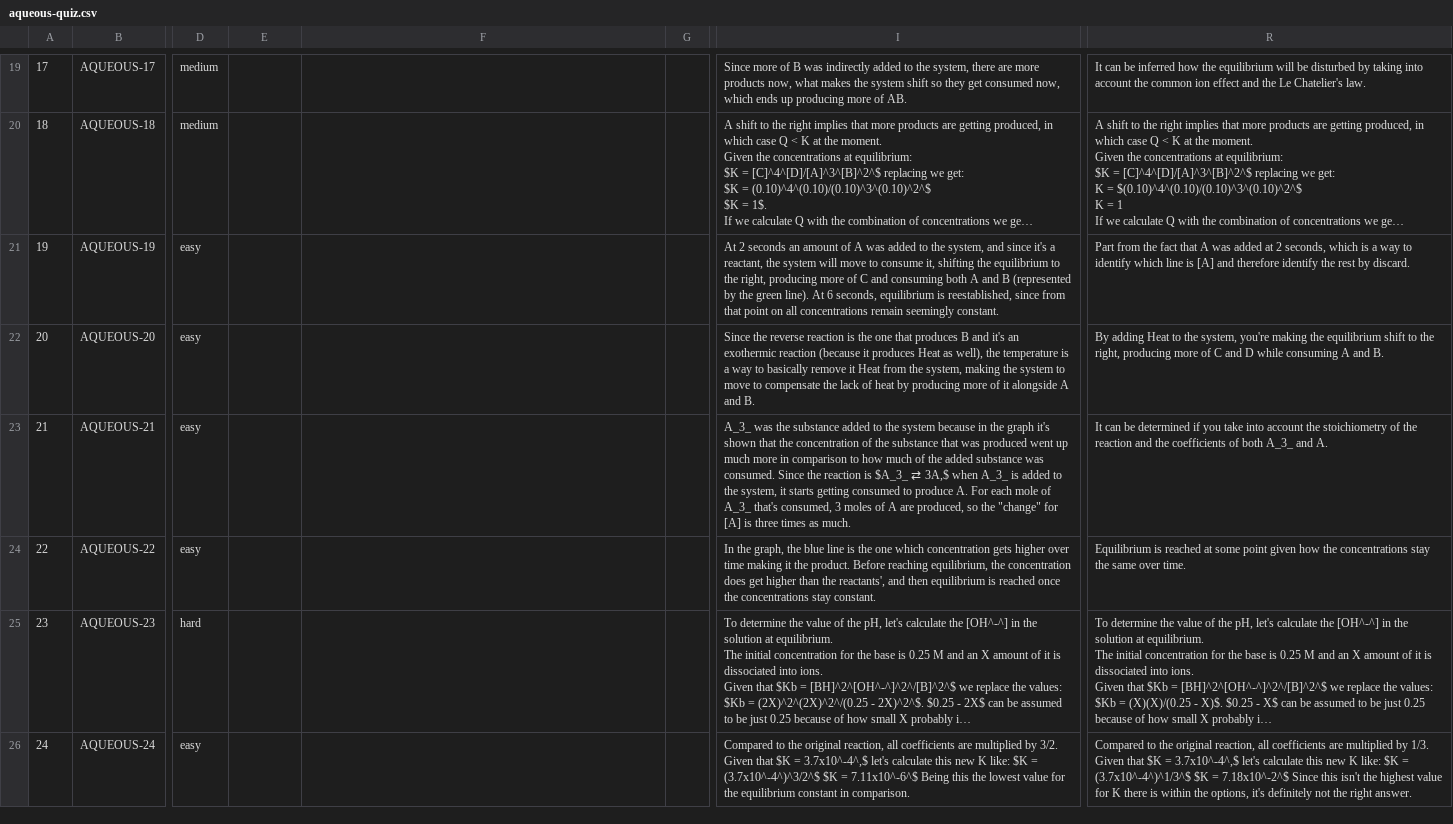
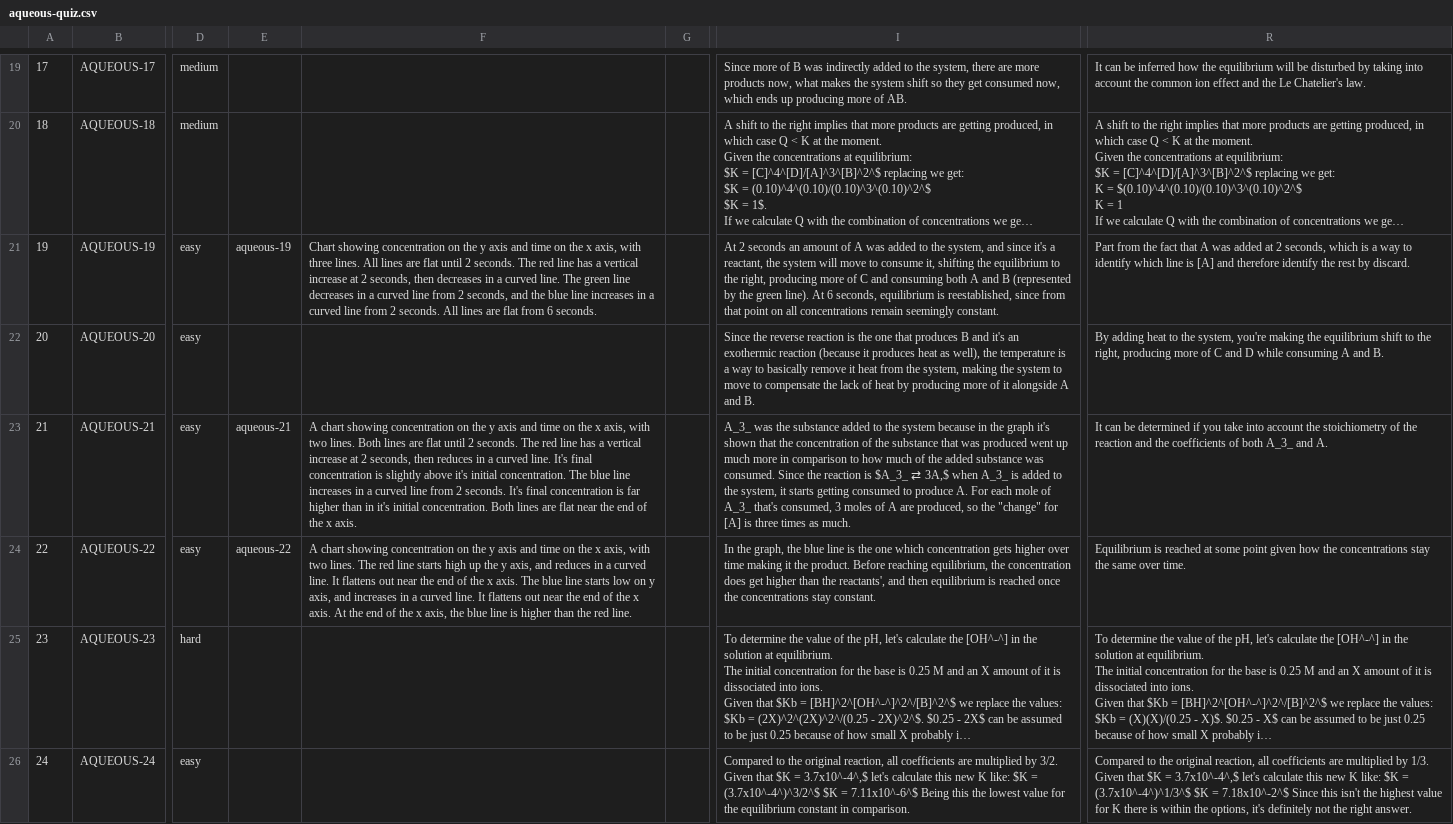
Before and after one commit to chemsims/chemistry, a CSV file: reactions-equilibrium/quiz-questions/aqueous-quiz.csv, drawn as a sheet; only a part is shown, gaps mark what is left out; long unchanged cells end in …; the diff covers the shown part only; the diff names each change by its address in the sheet, - before the commit and + after, or states it on an @@ line.

Commit message:
EA: Added quiz images

```diff
--- a/reactions-equilibrium/quiz-questions/aqueous-quiz.csv
+++ b/reactions-equilibrium/quiz-questions/aqueous-quiz.csv
-E21: (empty)
+E21: aqueous-19
-F21: (empty)
+F21: Chart showing concentration on the y axis and time on the x axis, with three lines. All lines are flat until 2 seconds. The red line has a vertical increase at 2 seconds, then decreases in a curved line. The green line decreases in a curved line from 2 seconds, and the blue line increases in a curved line from 2 seconds. All lines are flat from 6 seconds.
-I22: …it produces Heat as well), the temperature is a way to basically remove it Heat from the…
+I22: …it produces heat as well), the temperature is a way to basically remove it heat from the…
-R22: By adding Heat to the…
+R22: By adding heat to the…
-E23: (empty)
+E23: aqueous-21
-F23: (empty)
+F23: A chart showing concentration on the y axis and time on the x axis, with two lines. Both lines are flat until 2 seconds. The red line has a vertical increase at 2 seconds, then reduces in a curved line. It's final concentration is slightly above it's initial concentration. The blue line increases in a curved line from 2 seconds. It's final concentration is far higher than in it's initial concentration. Both lines are flat near the end of the x axis.
-E24: (empty)
+E24: aqueous-22
-F24: (empty)
+F24: A chart showing concentration on the y axis and time on the x axis, with two lines. The red line starts high up the y axis, and reduces in a curved line. It flattens out near the end of the x axis. The blue line starts low on y axis, and increases in a curved line. It flattens out near the end of the x axis. At the end of the x axis, the blue line is higher than the red line.
```
Also changed, not shown: 4 edited cells elsewhere in this file, reactions-equilibrium/quiz-questions/gaseous-quiz.csv, reactions-equilibrium/quiz-questions/solubility-quiz.csv, 30 other files.
